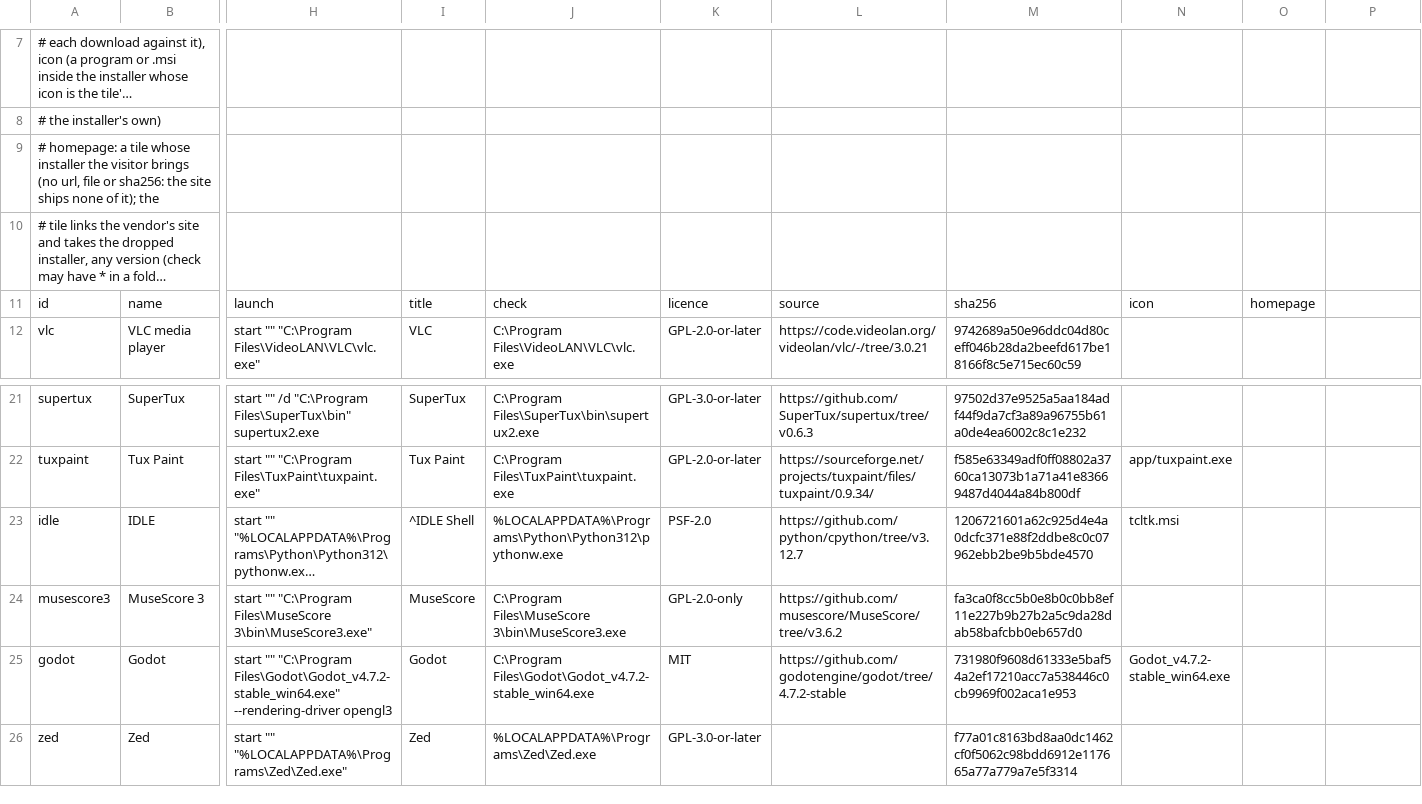
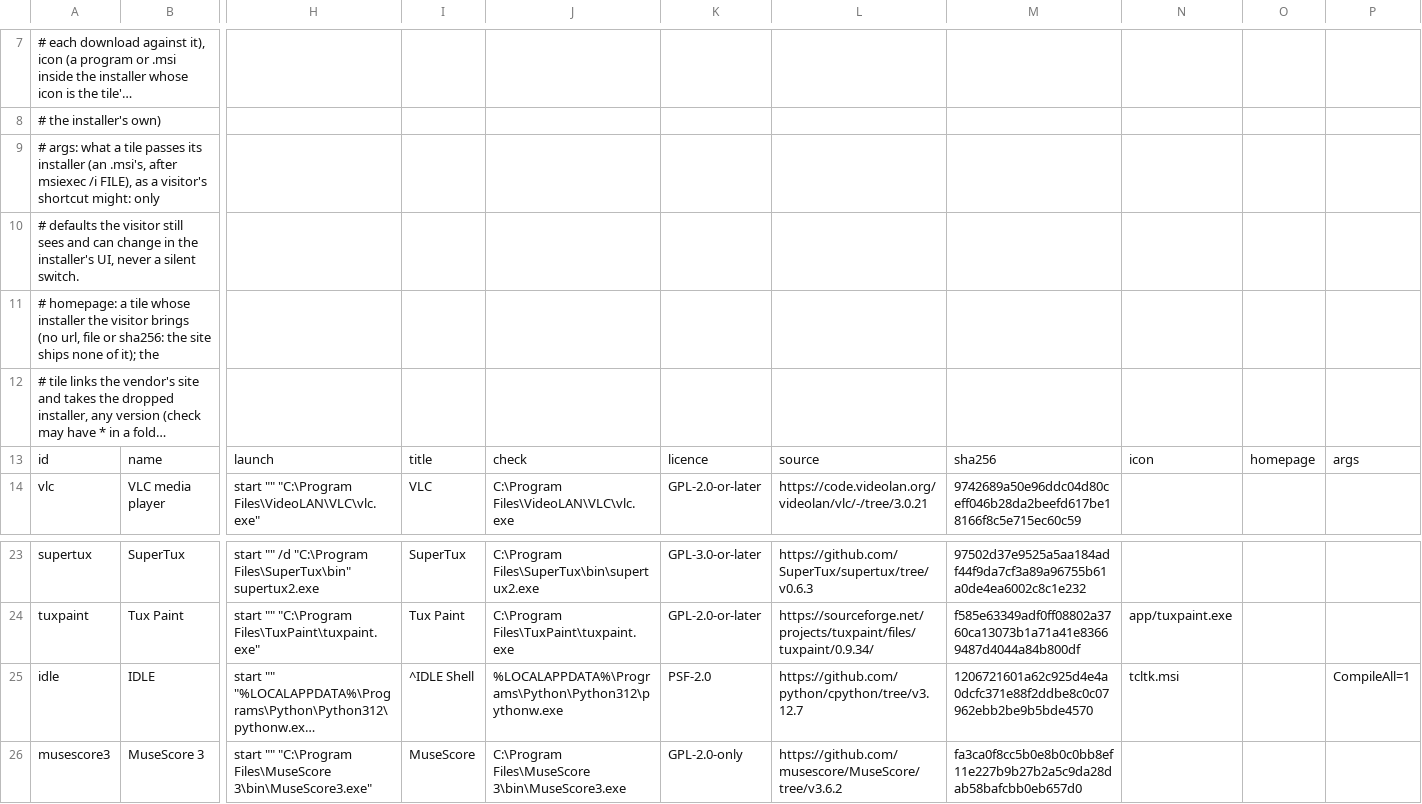
Before and after one commit to HeyPuter/wine-demo, a TSV file: tools/launcher.tsv, drawn as a sheet; only a part is shown, gaps mark what is left out; the shorter side is filled out with more unchanged rows; long unchanged cells end in …; addresses are those after the commit; rows hold the shown columns only; the diff names each change by its address in the sheet, - before the commit and + after, or states it on an @@ line.

```diff
--- a/tools/launcher.tsv
+++ b/tools/launcher.tsv
+row 9: # args: what a tile passes its installer (an .msi's, after msiexec /i FILE), as a visitor's shortcut might: only
+row 10: # defaults the visitor still sees and can change in the installer's UI, never a silent switch.
-P13: (empty)
+P13: args
-P25: (empty)
+P25: CompileAll=1
```
Also changed, not shown: 2 other files.
